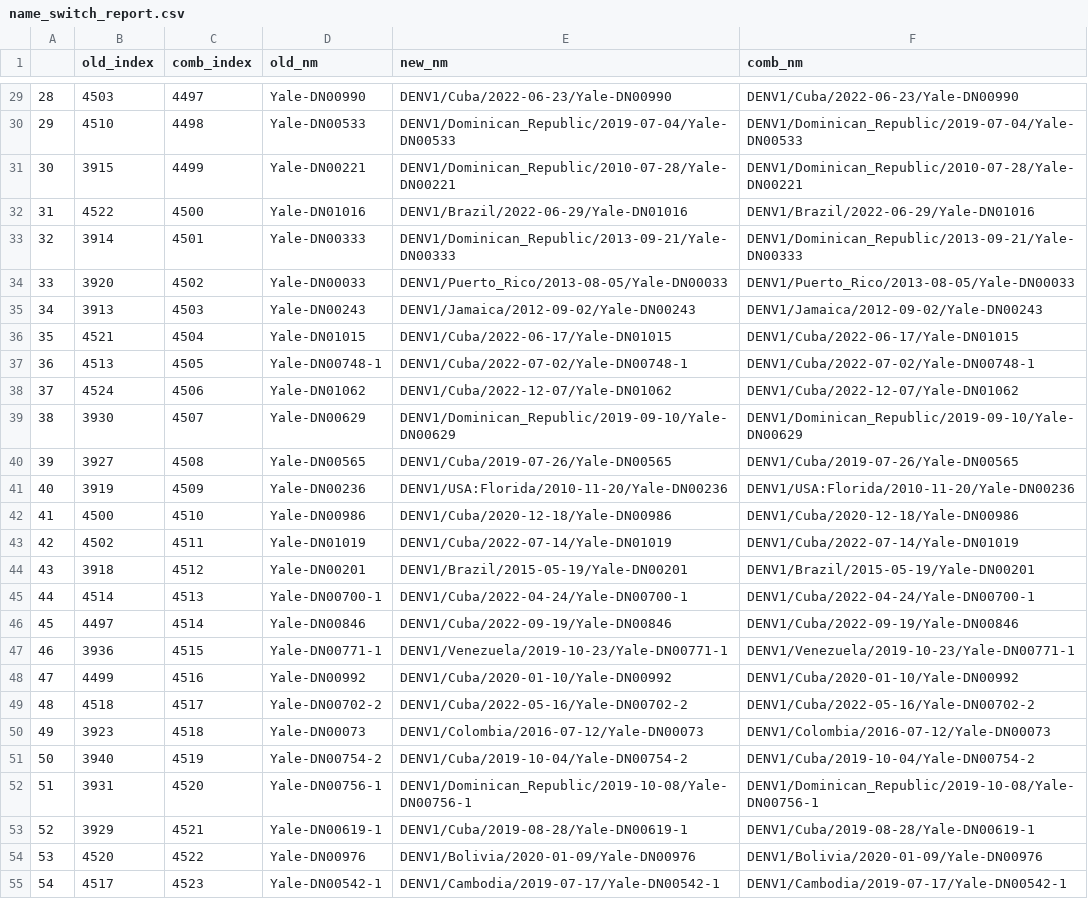
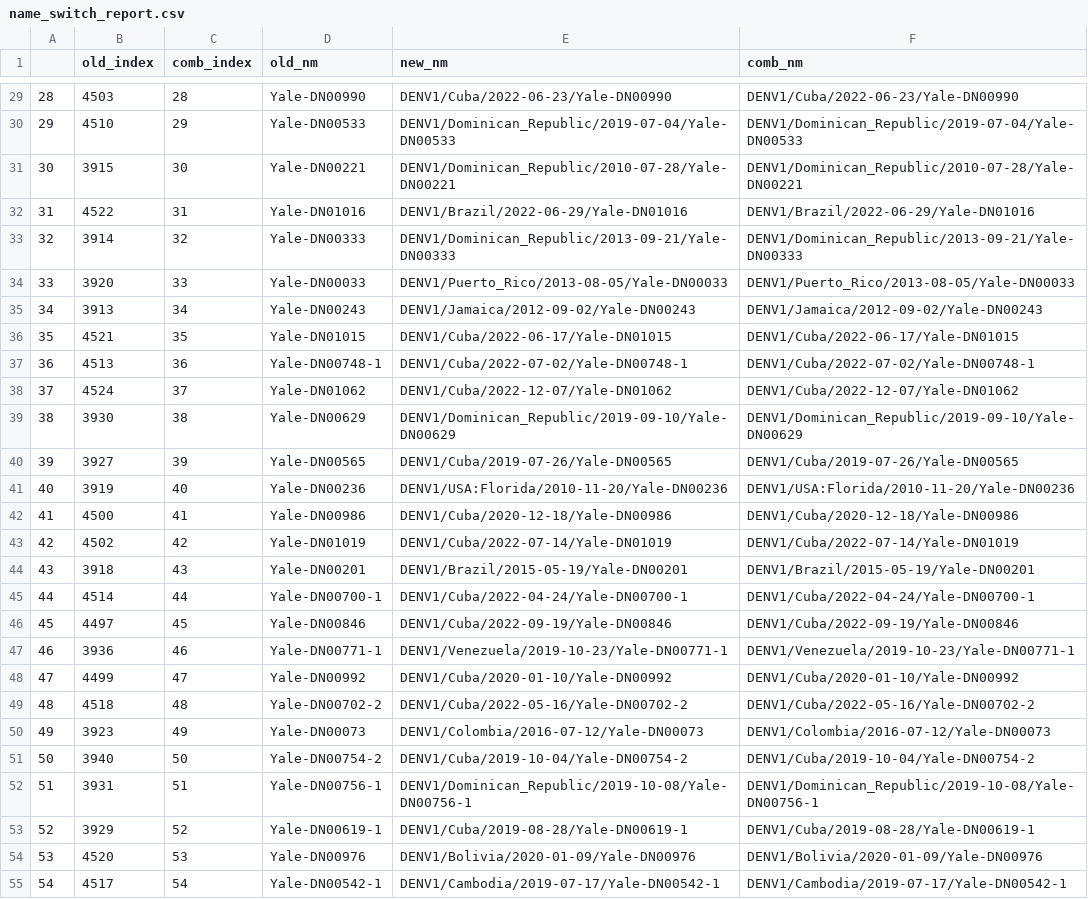
Before and after one commit to rtobiaskoch/fasta_replace, a CSV file: data_output/name_switch_report.csv, drawn as a sheet; only a part is shown, gaps mark what is left out; the diff covers the shown part only; the diff names each change by its address in the sheet, - before the commit and + after, or states it on an @@ line.

```diff
--- a/data_output/name_switch_report.csv
+++ b/data_output/name_switch_report.csv
-C29 (comb_index): 4497
+C29 (comb_index): 28
-C30 (comb_index): 4498
+C30 (comb_index): 29
-C31 (comb_index): 4499
+C31 (comb_index): 30
-C32 (comb_index): 4500
+C32 (comb_index): 31
-C33 (comb_index): 4501
+C33 (comb_index): 32
-C34 (comb_index): 4502
+C34 (comb_index): 33
-C35 (comb_index): 4503
+C35 (comb_index): 34
-C36 (comb_index): 4504
+C36 (comb_index): 35
-C37 (comb_index): 4505
+C37 (comb_index): 36
-C38 (comb_index): 4506
+C38 (comb_index): 37
-C39 (comb_index): 4507
+C39 (comb_index): 38
-C40 (comb_index): 4508
+C40 (comb_index): 39
-C41 (comb_index): 4509
+C41 (comb_index): 40
-C42 (comb_index): 4510
+C42 (comb_index): 41
-C43 (comb_index): 4511
+C43 (comb_index): 42
-C44 (comb_index): 4512
+C44 (comb_index): 43
-C45 (comb_index): 4513
+C45 (comb_index): 44
-C46 (comb_index): 4514
+C46 (comb_index): 45
-C47 (comb_index): 4515
+C47 (comb_index): 46
-C48 (comb_index): 4516
+C48 (comb_index): 47
-C49 (comb_index): 4517
+C49 (comb_index): 48
-C50 (comb_index): 4518
+C50 (comb_index): 49
-C51 (comb_index): 4519
+C51 (comb_index): 50
-C52 (comb_index): 4520
+C52 (comb_index): 51
-C53 (comb_index): 4521
+C53 (comb_index): 52
-C54 (comb_index): 4522
+C54 (comb_index): 53
-C55 (comb_index): 4523
+C55 (comb_index): 54
```
Also changed, not shown: 29 edited cells elsewhere in this file, 3 other files.
